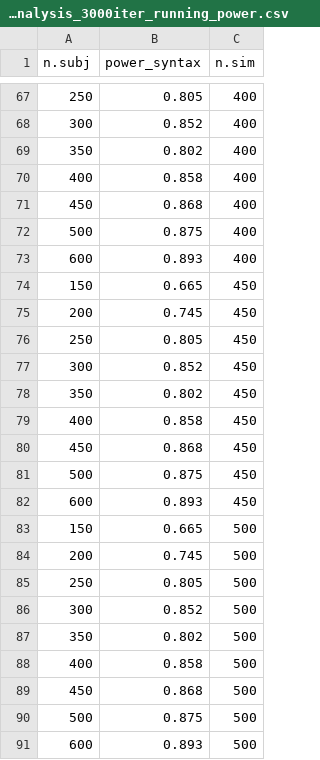
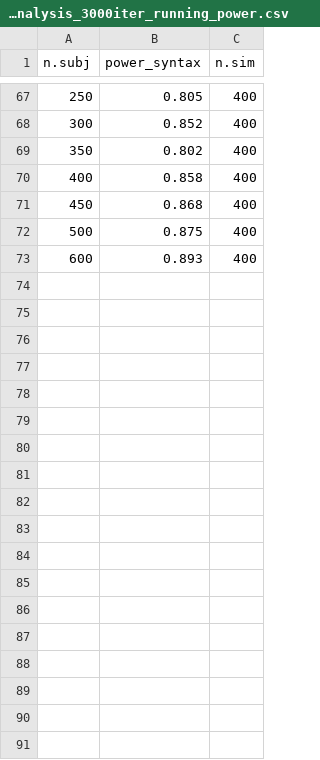
Before and after one commit to polina-tsvilodub/refpred, a CSV file: analysis/direct-modification/results/power_analysis_3000iter_running_power.csv, drawn as a sheet; only a part is shown, gaps mark what is left out; the diff names each change by its address in the sheet, - before the commit and + after, or states it on an @@ line.

```diff
--- a/analysis/direct-modification/results/power_analysis_3000iter_running_power.csv
+++ b/analysis/direct-modification/results/power_analysis_3000iter_running_power.csv
-row 74: 150 | 0.665 | 450
-row 75: 200 | 0.745 | 450
-row 76: 250 | 0.805 | 450
-row 77: 300 | 0.852 | 450
-row 78: 350 | 0.802 | 450
-row 79: 400 | 0.858 | 450
-row 80: 450 | 0.868 | 450
-row 81: 500 | 0.875 | 450
-row 82: 600 | 0.893 | 450
-row 83: 150 | 0.665 | 500
-row 84: 200 | 0.745 | 500
-row 85: 250 | 0.805 | 500
-row 86: 300 | 0.852 | 500
-row 87: 350 | 0.802 | 500
-row 88: 400 | 0.858 | 500
-row 89: 450 | 0.868 | 500
-row 90: 500 | 0.875 | 500
-row 91: 600 | 0.893 | 500
```
Also changed, not shown: 5 other files.
